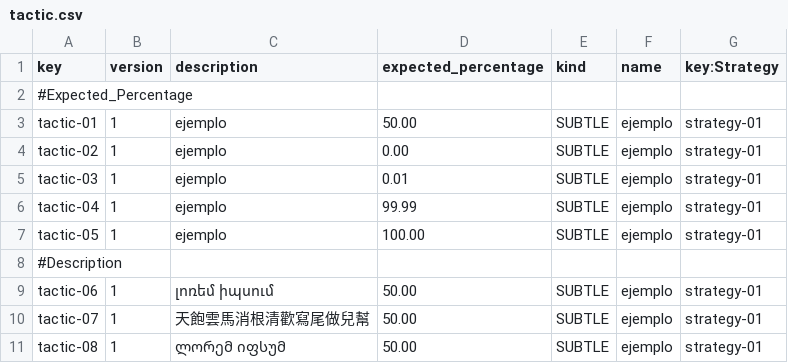
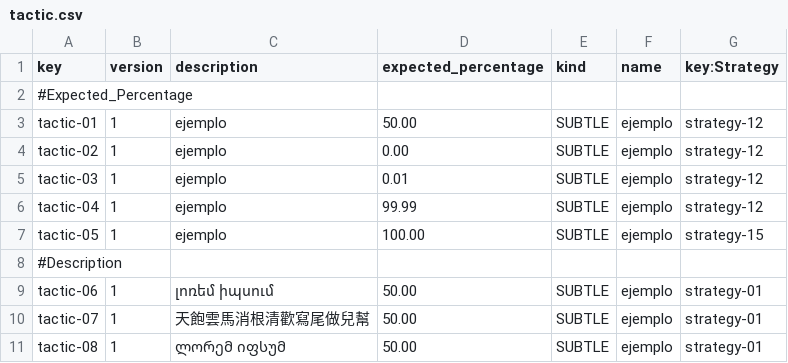
Before and after one commit to aitanavp/Acme-Starters, a CSV file: src/main/resources/WEB-INF/data/sample/batch-01/tactic.csv, drawn as a sheet; only a part is shown.

```diff
--- a/src/main/resources/WEB-INF/data/sample/batch-01/tactic.csv
+++ b/src/main/resources/WEB-INF/data/sample/batch-01/tactic.csv
@@ -2,7 +2,7 @@ key,version,description,expected_percentage,kind,name,key:Strategy
 #Expected_Percentage
-tactic-01,1,ejemplo,50.00,SUBTLE,ejemplo,strategy-01
-tactic-02,1,ejemplo,0.00,SUBTLE,ejemplo,strategy-01
-tactic-03,1,ejemplo,0.01,SUBTLE,ejemplo,strategy-01
-tactic-04,1,ejemplo,99.99,SUBTLE,ejemplo,strategy-01
-tactic-05,1,ejemplo,100.00,SUBTLE,ejemplo,strategy-01
+tactic-01,1,ejemplo,50.00,SUBTLE,ejemplo,strategy-12
+tactic-02,1,ejemplo,0.00,SUBTLE,ejemplo,strategy-12
+tactic-03,1,ejemplo,0.01,SUBTLE,ejemplo,strategy-12
+tactic-04,1,ejemplo,99.99,SUBTLE,ejemplo,strategy-12
+tactic-05,1,ejemplo,100.00,SUBTLE,ejemplo,strategy-15
 #Description
```
Also changed, not shown: src/main/resources/WEB-INF/data/sample/batch-01/strategy.csv, 1 other file.
